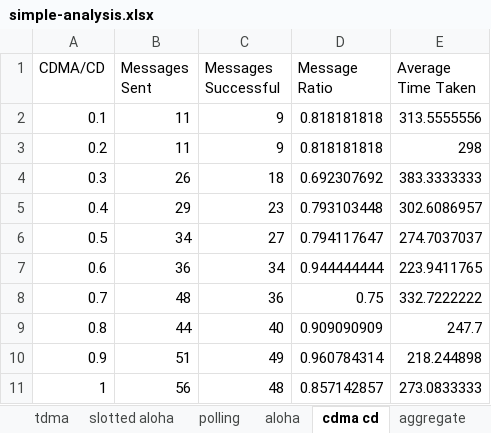
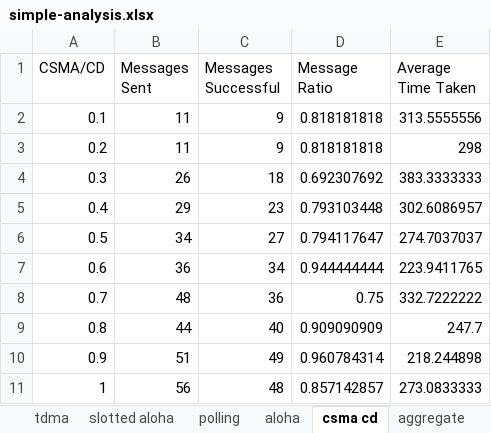
Before and after one commit to NetworkSimulatorOrg/NetworkSimulator, an Excel workbook: simple-analysis.xlsx, sheet csma cd, drawn as a sheet; values as stored, in another font and other column widths than the file's, no borders; table styles not drawn; the diff names each change by its address in the sheet, - before the commit and + after, or states it on an @@ line.

Commit message:
Fixed Analyses Graphs
Analyses graphs are now correctly color-coded and use csma instead of cdma

```diff
--- a/simple-analysis.xlsx (sheet csma cd)
+++ b/simple-analysis.xlsx (sheet csma cd)
-sheet tab: cdma cd
+sheet tab: csma cd
-A1: CDMA/CD
+A1: CSMA/CD
```
Also changed, not shown: charts or pictures, complex-analysis.xlsx.
